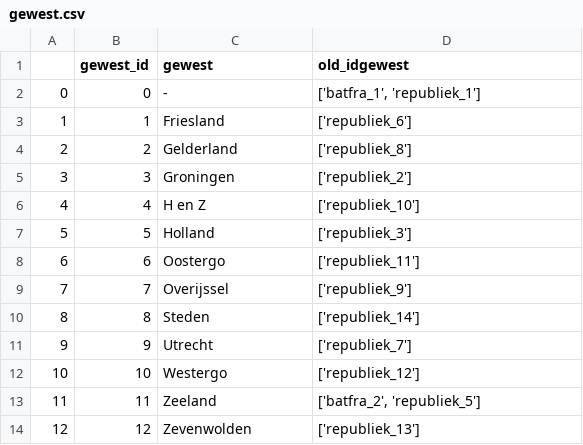
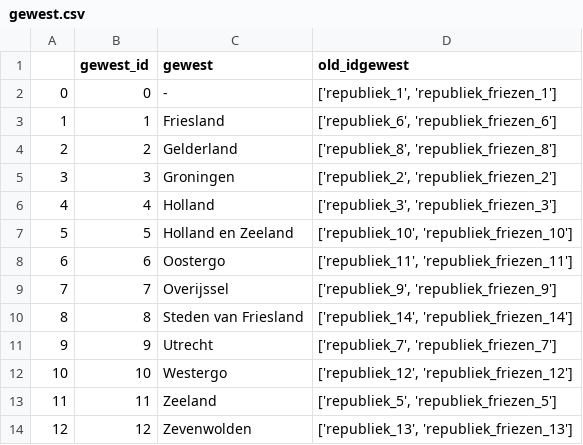
Before and after one commit to HoekR/raa_convert, a CSV file: mdbdump/rawconvert/gewest.csv, drawn as a sheet.

```diff
--- a/mdbdump/rawconvert/gewest.csv
+++ b/mdbdump/rawconvert/gewest.csv
@@ -1,14 +1,14 @@
 ,gewest_id,gewest,old_idgewest
-0,0,-,"['batfra_1', 'republiek_1']"
-1,1,Friesland,['republiek_6']
-2,2,Gelderland,['republiek_8']
-3,3,Groningen,['republiek_2']
-4,4,H en Z,['republiek_10']
-5,5,Holland,['republiek_3']
-6,6,Oostergo,['republiek_11']
-7,7,Overijssel,['republiek_9']
-8,8,Steden,['republiek_14']
-9,9,Utrecht,['republiek_7']
-10,10,Westergo,['republiek_12']
-11,11,Zeeland,"['batfra_2', 'republiek_5']"
-12,12,Zevenwolden,['republiek_13']
+0,0,-,"['republiek_1', 'republiek_friezen_1']"
+1,1,Friesland,"['republiek_6', 'republiek_friezen_6']"
+2,2,Gelderland,"['republiek_8', 'republiek_friezen_8']"
+3,3,Groningen,"['republiek_2', 'republiek_friezen_2']"
+4,4,Holland,"['republiek_3', 'republiek_friezen_3']"
+5,5,Holland en Zeeland,"['republiek_10', 'republiek_friezen_10']"
+6,6,Oostergo,"['republiek_11', 'republiek_friezen_11']"
+7,7,Overijssel,"['republiek_9', 'republiek_friezen_9']"
+8,8,Steden van Friesland,"['republiek_14', 'republiek_friezen_14']"
+9,9,Utrecht,"['republiek_7', 'republiek_friezen_7']"
+10,10,Westergo,"['republiek_12', 'republiek_friezen_12']"
+11,11,Zeeland,"['republiek_5', 'republiek_friezen_5']"
+12,12,Zevenwolden,"['republiek_13', 'republiek_friezen_13']"
```
Also changed, not shown: 14 other files.
